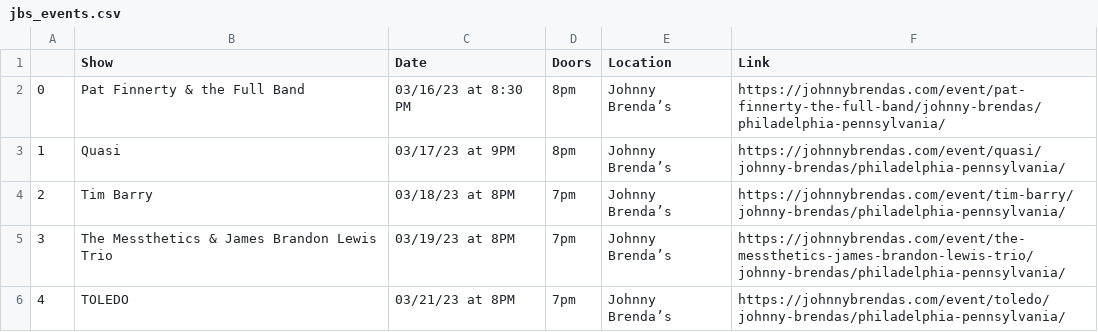
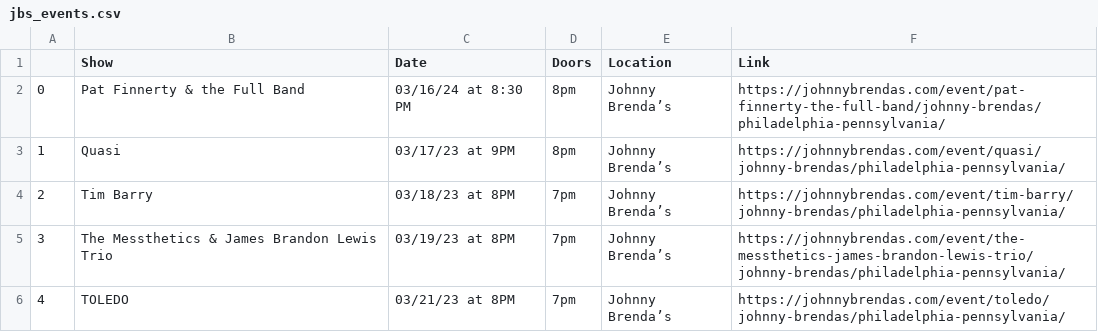
Before and after one commit to amandakreider/Concert-Calendars, a CSV file: csv/jbs_events.csv, drawn as a sheet; only a part is shown.

```diff
--- a/csv/jbs_events.csv
+++ b/csv/jbs_events.csv
@@ -1,3 +1,3 @@
 ,Show,Date,Doors,Location,Link
-0,Pat Finnerty & the Full Band,03/16/23 at 8:30 PM,8pm ,Johnny Brenda’s,https://johnnybrendas.com/event/pat-finnerty-the-full-band/johnny-brendas/philadelphia-pennsylvania/
+0,Pat Finnerty & the Full Band,03/16/24 at 8:30 PM,8pm ,Johnny Brenda’s,https://johnnybrendas.com/event/pat-finnerty-the-full-band/johnny-brendas/philadelphia-pennsylvania/
 1,Quasi,03/17/23 at 9PM,8pm ,Johnny Brenda’s,https://johnnybrendas.com/event/quasi/johnny-brendas/philadelphia-pennsylvania/
```
Also changed, not shown: 1 other file.
